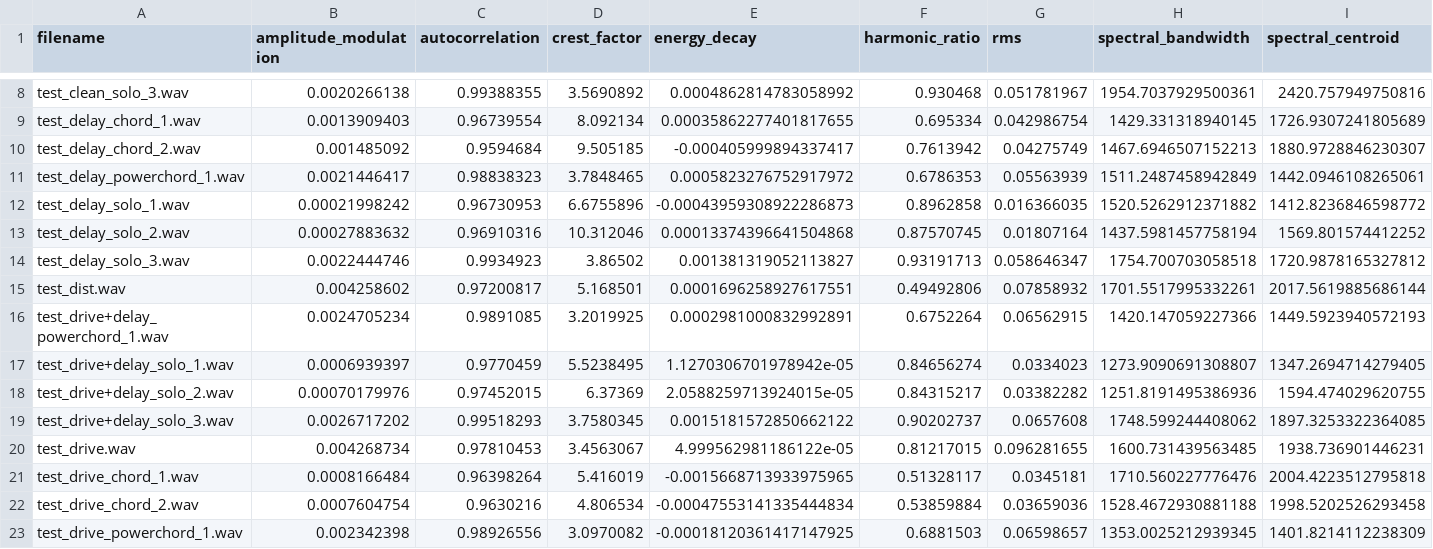
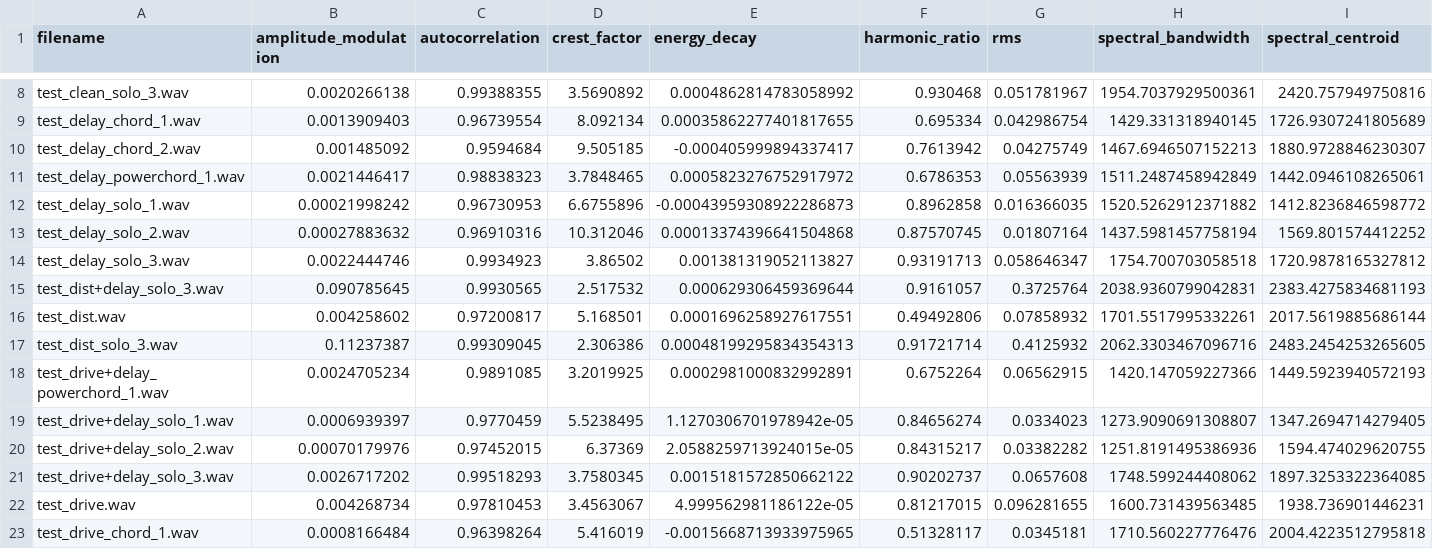
Before and after one commit to ChungA1010/-SW-3-, a CSV file: audio_features.csv, drawn as a sheet; only a part is shown, gaps mark what is left out; the shorter side is filled out with more unchanged rows; rows hold the shown columns only; the diff names each change by its address in the sheet, - before the commit and + after, or states it on an @@ line.

```diff
--- a/audio_features.csv
+++ b/audio_features.csv
+row 15: test_dist+delay_solo_3.wav | 0.090785645 | 0.9930565 | 2.517532 | 0.000629306459369644 | 0.9161057 | 0.3725764 | 2038.9360799042831 | 2383.4275834681193
+row 17: test_dist_solo_3.wav | 0.11237387 | 0.99309045 | 2.306386 | 0.00048199295834354313 | 0.91721714 | 0.4125932 | 2062.3303467096716 | 2483.2454253265605
```
Also changed, not shown: 5 other files.
